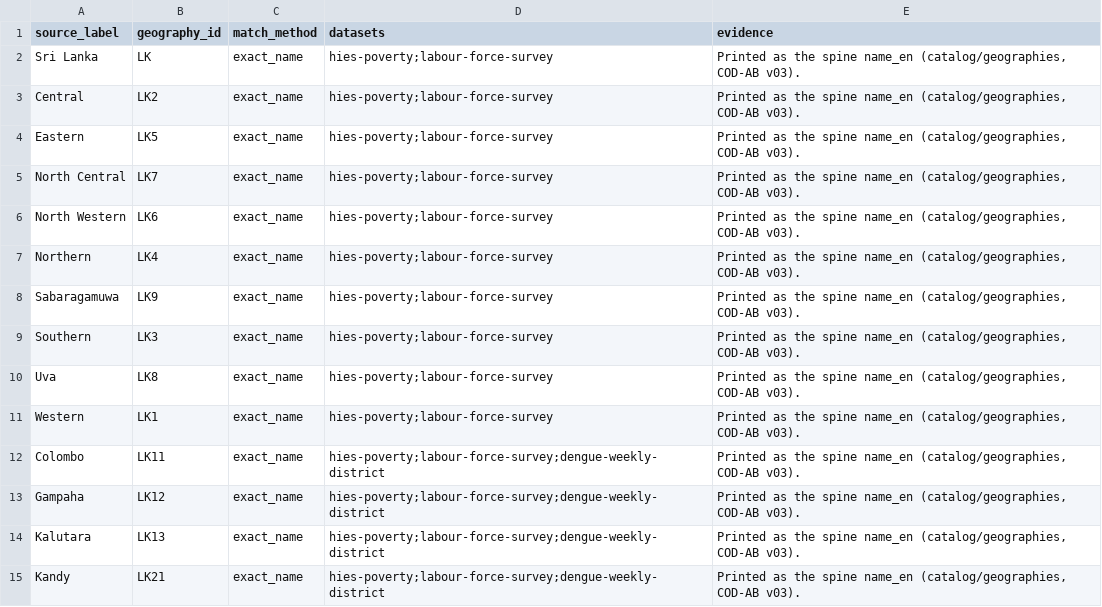
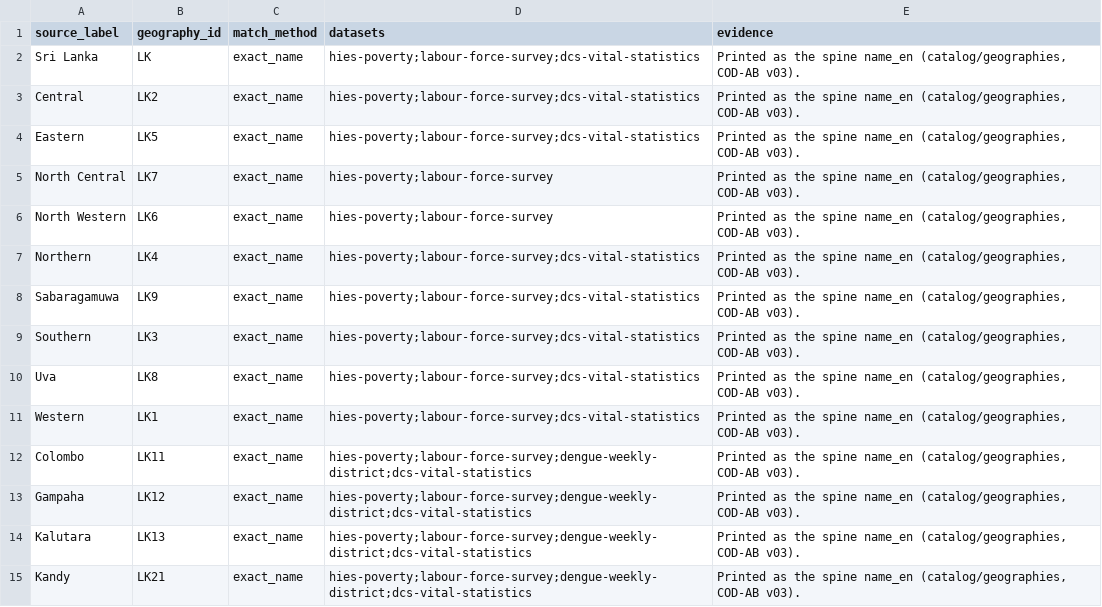
Before and after one commit to asithakuruppu/srilankafacts, a CSV file: catalog/geographies/name-matches/dcs-statistical-tables-districts.csv, drawn as a sheet; only a part is shown; the diff covers the shown part only.

```diff
--- a/catalog/geographies/name-matches/dcs-statistical-tables-districts.csv
+++ b/catalog/geographies/name-matches/dcs-statistical-tables-districts.csv
@@ -1,15 +1,15 @@
 source_label,geography_id,match_method,datasets,evidence
-Sri Lanka,LK,exact_name,hies-poverty;labour-force-survey,"Printed as the spine name_en (catalog/geographies, COD-AB v03)."
-Central,LK2,exact_name,hies-poverty;labour-force-survey,"Printed as the spine name_en (catalog/geographies, COD-AB v03)."
-Eastern,LK5,exact_name,hies-poverty;labour-force-survey,"Printed as the spine name_en (catalog/geographies, COD-AB v03)."
+Sri Lanka,LK,exact_name,hies-poverty;labour-force-survey;dcs-vital-statistics,"Printed as the spine name_en (catalog/geographies, COD-AB v03)."
+Central,LK2,exact_name,hies-poverty;labour-force-survey;dcs-vital-statistics,"Printed as the spine name_en (catalog/geographies, COD-AB v03)."
+Eastern,LK5,exact_name,hies-poverty;labour-force-survey;dcs-vital-statistics,"Printed as the spine name_en (catalog/geographies, COD-AB v03)."
 North Central,LK7,exact_name,hies-poverty;labour-force-survey,"Printed as the spine name_en (catalog/geographies, COD-AB v03)."
 North Western,LK6,exact_name,hies-poverty;labour-force-survey,"Printed as the spine name_en (catalog/geographies, COD-AB v03)."
-Northern,LK4,exact_name,hies-poverty;labour-force-survey,"Printed as the spine name_en (catalog/geographies, COD-AB v03)."
-Sabaragamuwa,LK9,exact_name,hies-poverty;labour-force-survey,"Printed as the spine name_en (catalog/geographies, COD-AB v03)."
-Southern,LK3,exact_name,hies-poverty;labour-force-survey,"Printed as the spine name_en (catalog/geographies, COD-AB v03)."
-Uva,LK8,exact_name,hies-poverty;labour-force-survey,"Printed as the spine name_en (catalog/geographies, COD-AB v03)."
-Western,LK1,exact_name,hies-poverty;labour-force-survey,"Printed as the spine name_en (catalog/geographies, COD-AB v03)."
-Colombo,LK11,exact_name,hies-poverty;labour-force-survey;dengue-weekly-district,"Printed as the spine name_en (catalog/geographies, COD-AB v03)."
-Gampaha,LK12,exact_name,hies-poverty;labour-force-survey;dengue-weekly-district,"Printed as the spine name_en (catalog/geographies, COD-AB v03)."
-Kalutara,LK13,exact_name,hies-poverty;labour-force-survey;dengue-weekly-district,"Printed as the spine name_en (catalog/geographies, COD-AB v03)."
-Kandy,LK21,exact_name,hies-poverty;labour-force-survey;dengue-weekly-district,"Printed as the spine name_en (catalog/geographies, COD-AB v03)."
+Northern,LK4,exact_name,hies-poverty;labour-force-survey;dcs-vital-statistics,"Printed as the spine name_en (catalog/geographies, COD-AB v03)."
+Sabaragamuwa,LK9,exact_name,hies-poverty;labour-force-survey;dcs-vital-statistics,"Printed as the spine name_en (catalog/geographies, COD-AB v03)."
+Southern,LK3,exact_name,hies-poverty;labour-force-survey;dcs-vital-statistics,"Printed as the spine name_en (catalog/geographies, COD-AB v03)."
+Uva,LK8,exact_name,hies-poverty;labour-force-survey;dcs-vital-statistics,"Printed as the spine name_en (catalog/geographies, COD-AB v03)."
+Western,LK1,exact_name,hies-poverty;labour-force-survey;dcs-vital-statistics,"Printed as the spine name_en (catalog/geographies, COD-AB v03)."
+Colombo,LK11,exact_name,hies-poverty;labour-force-survey;dengue-weekly-district;dcs-vital-statistics,"Printed as the spine name_en (catalog/geographies, COD-AB v03)."
+Gampaha,LK12,exact_name,hies-poverty;labour-force-survey;dengue-weekly-district;dcs-vital-statistics,"Printed as the spine name_en (catalog/geographies, COD-AB v03)."
+Kalutara,LK13,exact_name,hies-poverty;labour-force-survey;dengue-weekly-district;dcs-vital-statistics,"Printed as the spine name_en (catalog/geographies, COD-AB v03)."
+Kandy,LK21,exact_name,hies-poverty;labour-force-survey;dengue-weekly-district;dcs-vital-statistics,"Printed as the spine name_en (catalog/geographies, COD-AB v03)."
```
Also changed, not shown: 5 added rows and 21 edited cells elsewhere in this file, 25 other files.
